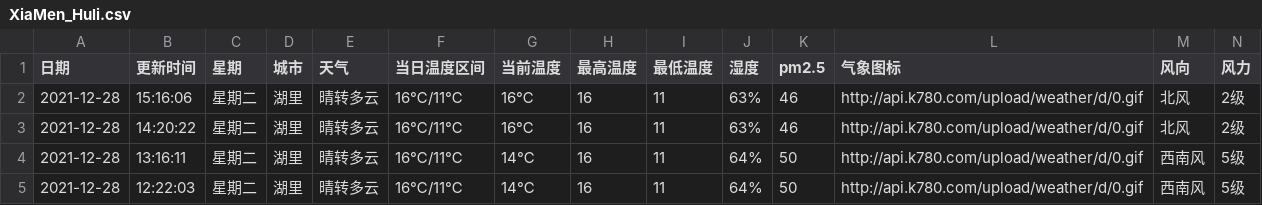
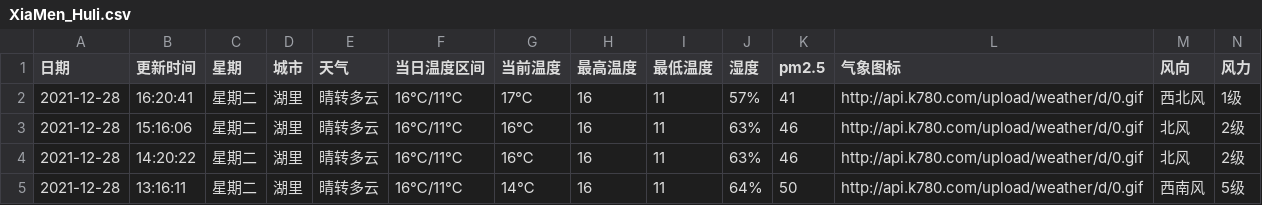
Before and after one commit to HeroLH/test-action, a CSV file: weather/XiaMen_Huli.csv, drawn as a sheet; only a part is shown; the shorter side is filled out with more unchanged rows; the diff names each change by its address in the sheet, - before the commit and + after, or states it on an @@ line.

```diff
--- a/weather/XiaMen_Huli.csv
+++ b/weather/XiaMen_Huli.csv
+row 2: 2021-12-28 | 16:20:41 | 星期二 | 湖里 | 晴转多云 | 16℃/11℃ | 17℃ | 16 | 11 | 57% | 41 | http://api.k780.com/upload/weather/d/0.gif | 西北风 | 1级
```
Also changed, not shown: 1 other file.
